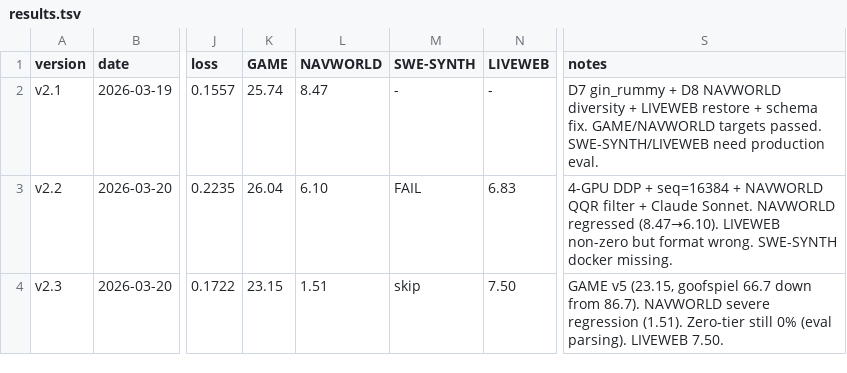
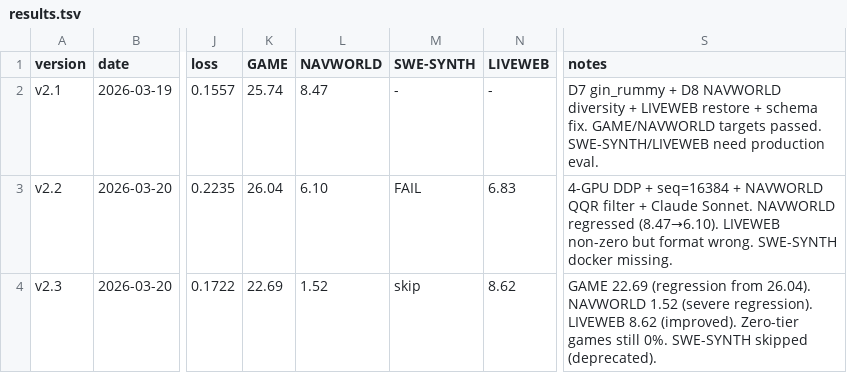
Before and after one commit to wangtong10086/orbit, a TSV file: experiments/results.tsv, drawn as a sheet; only a part is shown, gaps mark what is left out; the diff names each change by its address in the sheet, - before the commit and + after, or states it on an @@ line.

Commit message:
trainer(v2.3→v2.4): v2.3 eval complete (GAME 22.69, NAV 1.52, LW 8.62), v2.4 training on m2
v2.3 final: all envs regressed except LIVEWEB. Zero-tier games confirmed SFT-unlearnable.
v2.4 launched on m2: seq=8192, NAVWORLD clean (805, no qwen-max), 5120 total samples.

```diff
--- a/experiments/results.tsv
+++ b/experiments/results.tsv
-K4 (GAME): 23.15
+K4 (GAME): 22.69
-L4 (NAVWORLD): 1.51
+L4 (NAVWORLD): 1.52
-N4 (LIVEWEB): 7.50
+N4 (LIVEWEB): 8.62
-S4 (notes): GAME v5 (23.15, goofspiel 66.7 down from 86.7). NAVWORLD severe regression (1.51). Zero-tier still 0% (eval parsing). LIVEWEB 7.50.
+S4 (notes): GAME 22.69 (regression from 26.04). NAVWORLD 1.52 (severe regression). LIVEWEB 8.62 (improved). Zero-tier games still 0%. SWE-SYNTH skipped (deprecated).
```
Also changed, not shown: 4 other files.
